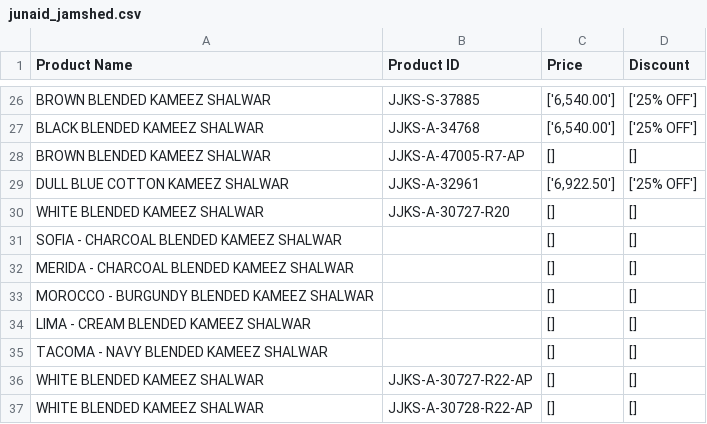
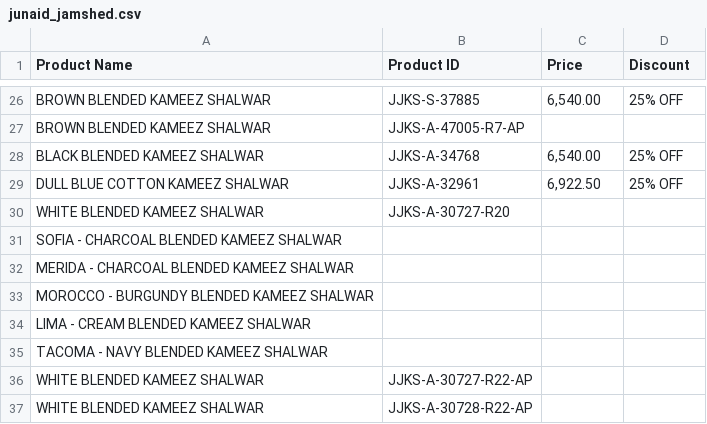
Before and after one commit to muhammadhananbaloch/Data-Analysis, a CSV file: Web Scraping/practice webscrape/junaid_jamshed.csv, drawn as a sheet; only a part is shown, gaps mark what is left out; removed rows and columns are numbered as before the commit, all else as after; the diff covers the shown part only; the diff names each change by its address in the sheet, - before the commit and + after, or states it on an @@ line.

```diff
--- a/Web Scraping/practice webscrape/junaid_jamshed.csv
+++ b/Web Scraping/practice webscrape/junaid_jamshed.csv
-C26 (Price): ['6,540.00']
+C26 (Price): 6,540.00
-D26 (Discount): ['25% OFF']
+D26 (Discount): 25% OFF
+row 27: BROWN BLENDED KAMEEZ SHALWAR | JJKS-A-47005-R7-AP
-C28 (Price): ['6,540.00']
+C28 (Price): 6,540.00
-D28 (Discount): ['25% OFF']
+D28 (Discount): 25% OFF
-row 28: BROWN BLENDED KAMEEZ SHALWAR | JJKS-A-47005-R7-AP | [] | []
-C29 (Price): ['6,922.50']
+C29 (Price): 6,922.50
-D29 (Discount): ['25% OFF']
+D29 (Discount): 25% OFF
-C30 (Price): []
+C30 (Price): (empty)
-D30 (Discount): []
+D30 (Discount): (empty)
-row 31: SOFIA - CHARCOAL BLENDED KAMEEZ SHALWAR |  | [] | []
-row 32: MERIDA - CHARCOAL BLENDED KAMEEZ SHALWAR |  | [] | []
-row 33: MOROCCO - BURGUNDY BLENDED KAMEEZ SHALWAR |  | [] | []
-row 34: LIMA - CREAM BLENDED KAMEEZ SHALWAR |  | [] | []
-row 35: TACOMA - NAVY BLENDED KAMEEZ SHALWAR |  | [] | []
+row 31: SOFIA - CHARCOAL BLENDED KAMEEZ SHALWAR
+row 32: MERIDA - CHARCOAL BLENDED KAMEEZ SHALWAR
+row 33: MOROCCO - BURGUNDY BLENDED KAMEEZ SHALWAR
+row 34: LIMA - CREAM BLENDED KAMEEZ SHALWAR
+row 35: TACOMA - NAVY BLENDED KAMEEZ SHALWAR
-C36:C37 (Price): []
+C36:C37 (Price): (empty)
-D36:D37 (Discount): []
+D36:D37 (Discount): (empty)
```
Also changed, not shown: 6 added rows, 6 removed rows and 36 edited cells elsewhere in this file.
